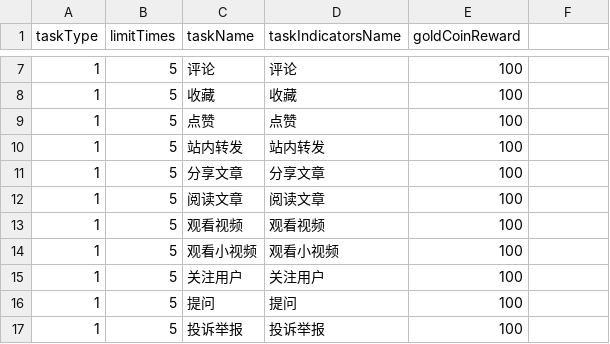
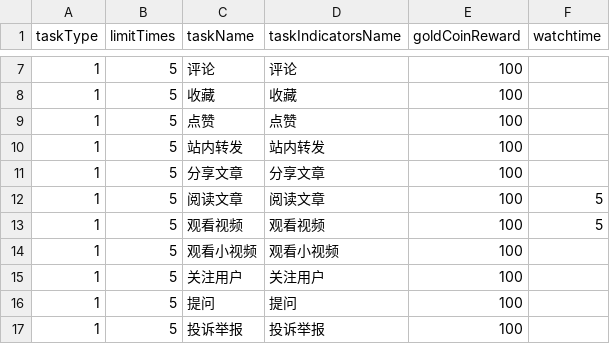
Before and after one commit to zhangjmjh/jmeter_code, a CSV file: gold_task.csv, drawn as a sheet; only a part is shown, gaps mark what is left out; the diff names each change by its address in the sheet, - before the commit and + after, or states it on an @@ line.

```diff
--- a/gold_task.csv
+++ b/gold_task.csv
-F1: (empty)
+F1: watchtime
-F12:F13 (watchtime): (empty)
+F12:F13 (watchtime): 5
```
Also changed, not shown: 49 other files.
